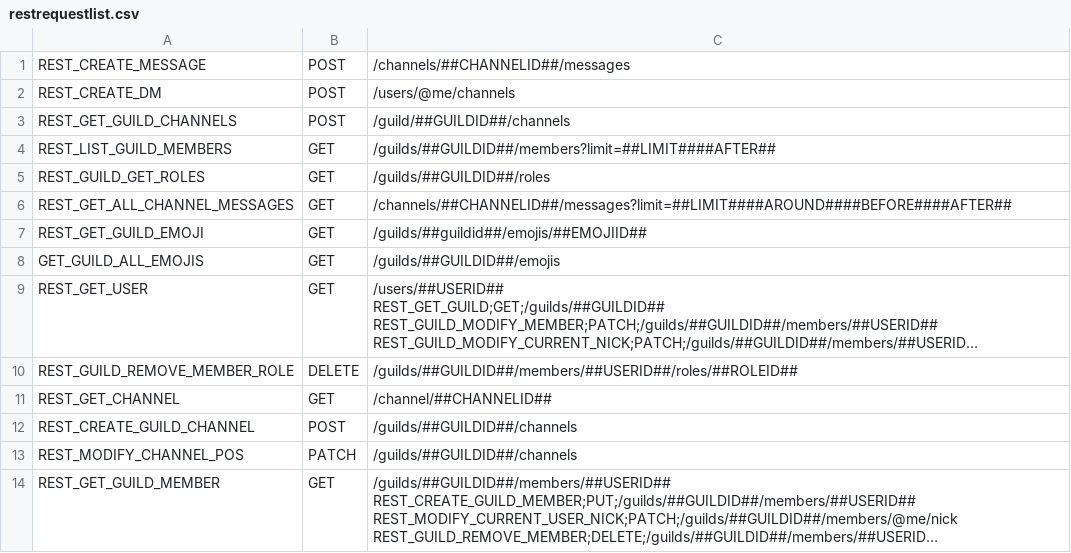
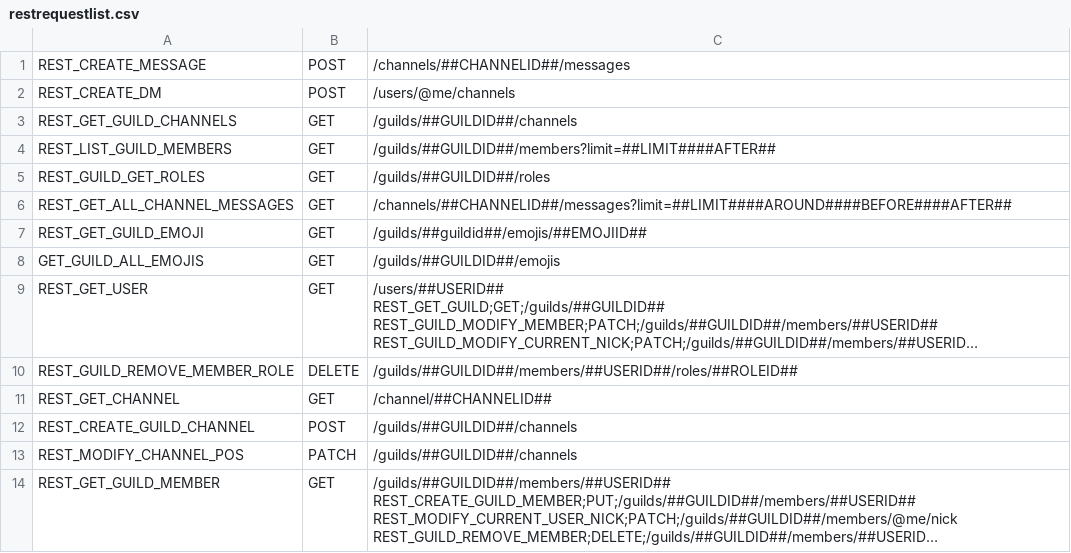
Before and after one commit to Eurobertics/Nebucord, a CSV file: src/REST/Base/restrequestlist.csv, drawn as a sheet; long unchanged cells end in ….

Commit message:
Fixed some typos in restrequestlist.csv and a typo in REST_GET_GUILD_CHANNELS

```diff
--- a/src/REST/Base/restrequestlist.csv
+++ b/src/REST/Base/restrequestlist.csv
@@ -2,3 +2,3 @@ REST_CREATE_MESSAGE;POST;/channels/##CHANNELID##/messages
 REST_CREATE_DM;POST;/users/@me/channels
-REST_GET_GUILD_CHANNELS;POST;/guild/##GUILDID##/channels
+REST_GET_GUILD_CHANNELS;GET;/guilds/##GUILDID##/channels
 REST_LIST_GUILD_MEMBERS;GET;/guilds/##GUILDID##/members?limit=##LIMIT####AFTER##
```
Also changed, not shown: 1 other file.
